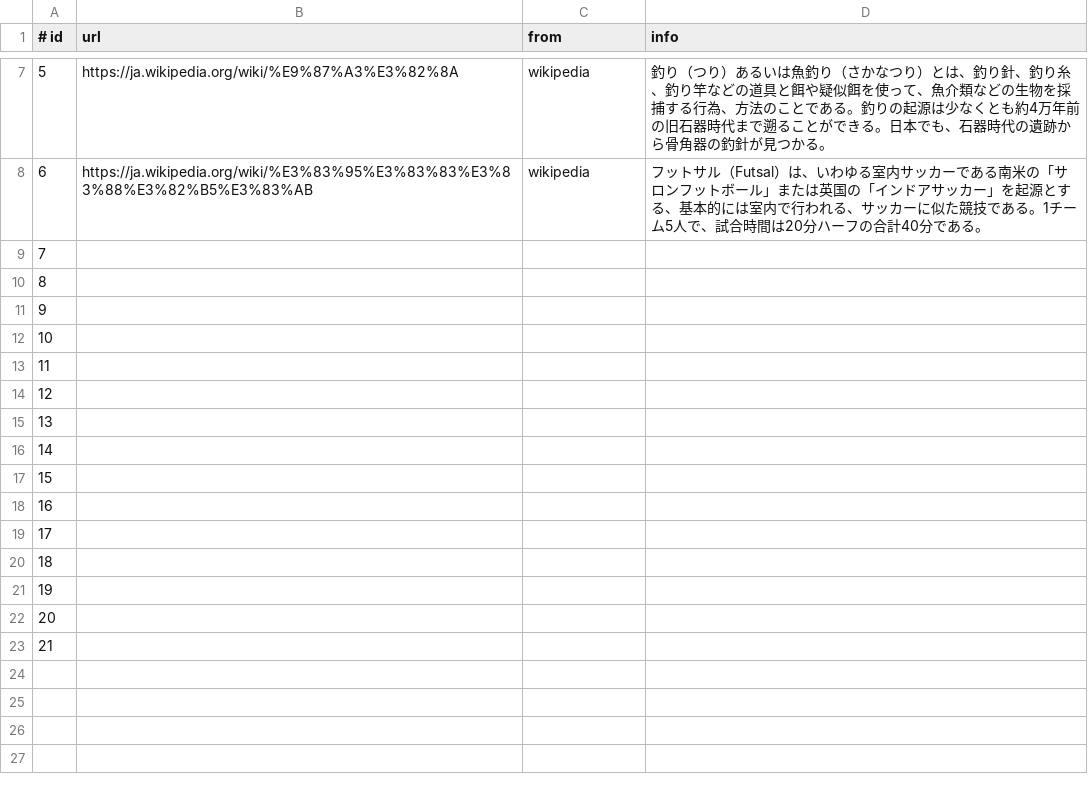
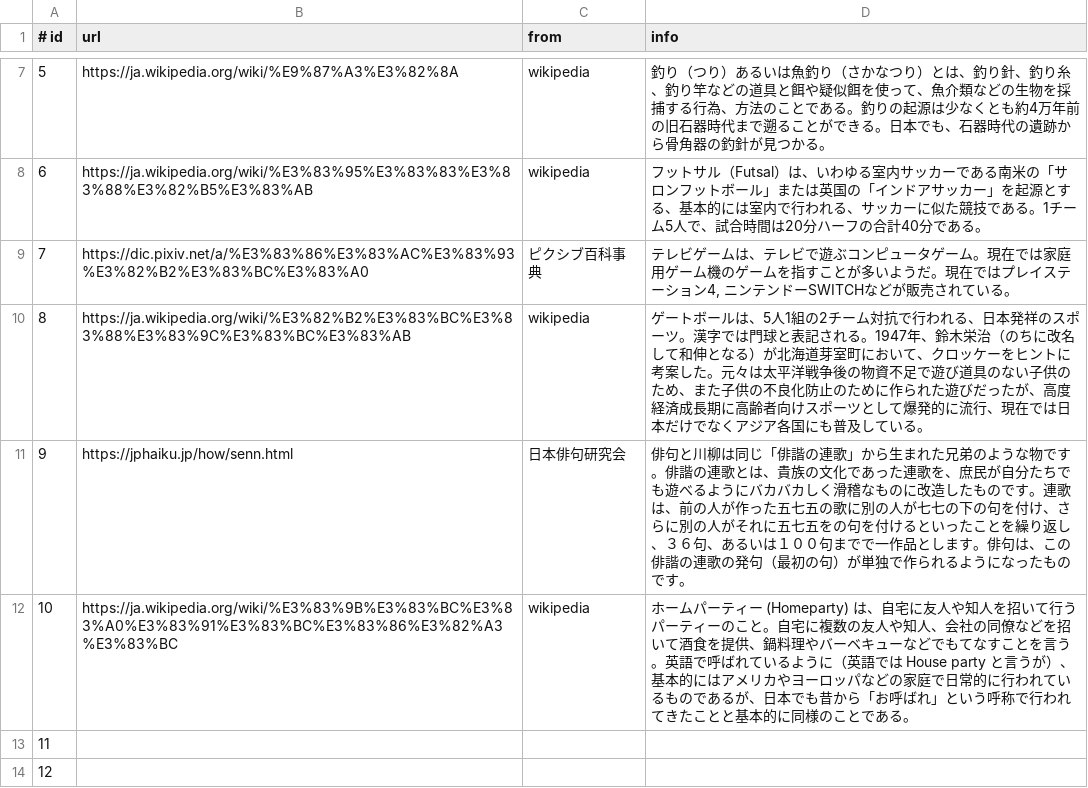
Before and after one commit to sh-miyoshi/doraku, a CSV file: backend/database/description.csv, drawn as a sheet; only a part is shown, gaps mark what is left out; the shorter side is filled out with more unchanged rows.

Commit message:
update hobby data

```diff
--- a/backend/database/description.csv
+++ b/backend/database/description.csv
@@ -8,6 +8,6 @@
 6,"https://ja.wikipedia.org/wiki/%E3%83%95%E3%83%83%E3%83%88%E3%82%B5%E3%83%AB",wikipedia,"フットサル（Futsal）は、いわゆる室内サッカーである南米の「サロンフットボール」または英国の「インドアサッカー」を起源とする、基本的には室内で行われる、サッカーに似た競技である。1チーム5人で、試合時間は20分ハーフの合計40分である。"
-7,,,
-8,,,
-9,,,
-10,,,
+7,"https://dic.pixiv.net/a/%E3%83%86%E3%83%AC%E3%83%93%E3%82%B2%E3%83%BC%E3%83%A0","ピクシブ百科事典","テレビゲームは、テレビで遊ぶコンピュータゲーム。現在では家庭用ゲーム機のゲームを指すことが多いようだ。現在ではプレイステーション4, ニンテンドーSWITCHなどが販売されている。"
+8,"https://ja.wikipedia.org/wiki/%E3%82%B2%E3%83%BC%E3%83%88%E3%83%9C%E3%83%BC%E3%83%AB",wikipedia,"ゲートボールは、5人1組の2チーム対抗で行われる、日本発祥のスポーツ。漢字では門球と表記される。1947年、鈴木栄治（のちに改名して和伸となる）が北海道芽室町において、クロッケーをヒントに考案した。元々は太平洋戦争後の物資不足で遊び道具のない子供のため、また子供の不良化防止のために作られた遊びだったが、高度経済成長期に高齢者向けスポーツとして爆発的に流行、現在では日本だけでなくアジア各国にも普及している。"
+9,"https://jphaiku.jp/how/senn.html","日本俳句研究会","俳句と川柳は同じ「俳諧の連歌」から生まれた兄弟のような物です。俳諧の連歌とは、貴族の文化であった連歌を、庶民が自分たちでも遊べるようにバカバカしく滑稽なものに改造したものです。連歌は、前の人が作った五七五の歌に別の人が七七の下の句を付け、さらに別の人がそれに五七五をの句を付けるといったことを繰り返し、３６句、あるいは１００句までで一作品とします。俳句は、この俳諧の連歌の発句（最初の句）が単独で作られるようになったものです。"
+10,"https://ja.wikipedia.org/wiki/%E3%83%9B%E3%83%BC%E3%83%A0%E3%83%91%E3%83%BC%E3%83%86%E3%82%A3%E3%83%BC",wikipedia,"ホームパーティー (Homeparty) は、自宅に友人や知人を招いて行うパーティーのこと。自宅に複数の友人や知人、会社の同僚などを招いて酒食を提供、鍋料理やバーベキューなどでもてなすことを言う。英語で呼ばれているように（英語では House party と言うが）、基本的にはアメリカやヨーロッパなどの家庭で日常的に行われているものであるが、日本でも昔から「お呼ばれ」という呼称で行われてきたことと基本的に同様のことである。"
 11,,,
```
